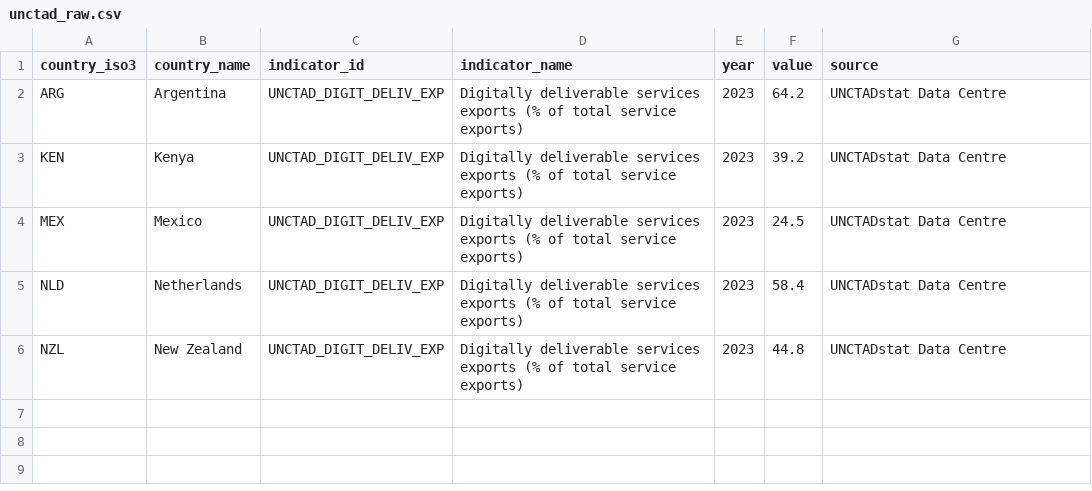
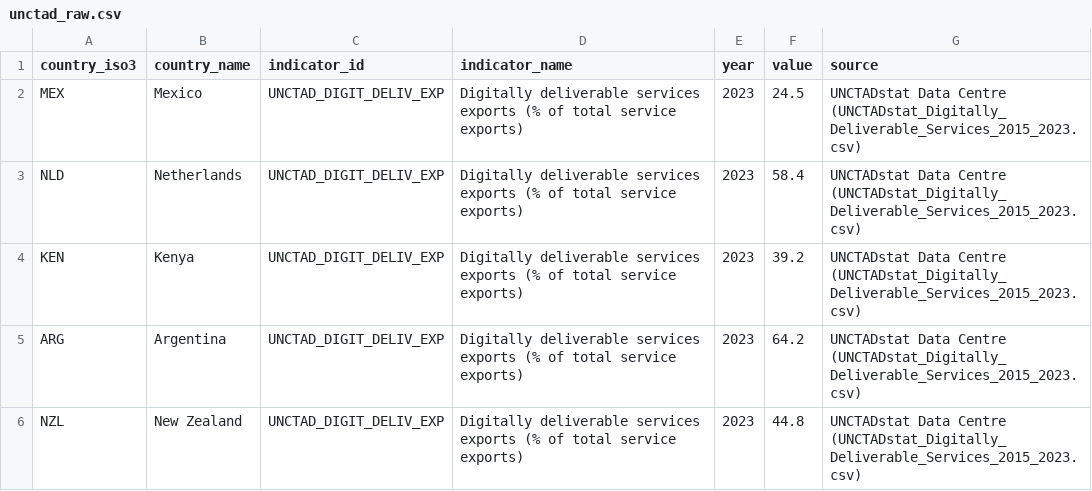
Before and after one commit to RusselKu/DigitalEconomyUpy, a CSV file: data/raw/unctad_raw.csv, drawn as a sheet.

Commit message:
feat(provenance): add data/raw/official/README.md guide and scripts/03_validate_provenance.py audit script

```diff
--- a/data/raw/unctad_raw.csv
+++ b/data/raw/unctad_raw.csv
@@ -1,6 +1,6 @@
 country_iso3,country_name,indicator_id,indicator_name,year,value,source
-ARG,Argentina,UNCTAD_DIGIT_DELIV_EXP,Digitally deliverable services exports (% of total service exports),2023,64.2,UNCTADstat Data Centre
-KEN,Kenya,UNCTAD_DIGIT_DELIV_EXP,Digitally deliverable services exports (% of total service exports),2023,39.2,UNCTADstat Data Centre
-MEX,Mexico,UNCTAD_DIGIT_DELIV_EXP,Digitally deliverable services exports (% of total service exports),2023,24.5,UNCTADstat Data Centre
-NLD,Netherlands,UNCTAD_DIGIT_DELIV_EXP,Digitally deliverable services exports (% of total service exports),2023,58.4,UNCTADstat Data Centre
-NZL,New Zealand,UNCTAD_DIGIT_DELIV_EXP,Digitally deliverable services exports (% of total service exports),2023,44.8,UNCTADstat Data Centre
+MEX,Mexico,UNCTAD_DIGIT_DELIV_EXP,Digitally deliverable services exports (% of total service exports),2023,24.5,UNCTADstat Data Centre (UNCTADstat_Digitally_Deliverable_Services_2015_2023.csv)
+NLD,Netherlands,UNCTAD_DIGIT_DELIV_EXP,Digitally deliverable services exports (% of total service exports),2023,58.4,UNCTADstat Data Centre (UNCTADstat_Digitally_Deliverable_Services_2015_2023.csv)
+KEN,Kenya,UNCTAD_DIGIT_DELIV_EXP,Digitally deliverable services exports (% of total service exports),2023,39.2,UNCTADstat Data Centre (UNCTADstat_Digitally_Deliverable_Services_2015_2023.csv)
+ARG,Argentina,UNCTAD_DIGIT_DELIV_EXP,Digitally deliverable services exports (% of total service exports),2023,64.2,UNCTADstat Data Centre (UNCTADstat_Digitally_Deliverable_Services_2015_2023.csv)
+NZL,New Zealand,UNCTAD_DIGIT_DELIV_EXP,Digitally deliverable services exports (% of total service exports),2023,44.8,UNCTADstat Data Centre (UNCTADstat_Digitally_Deliverable_Services_2015_2023.csv)
```
Also changed, not shown: data/raw/itu_datahub_raw.csv, data/raw/wipo_raw.csv, 7 other files.
